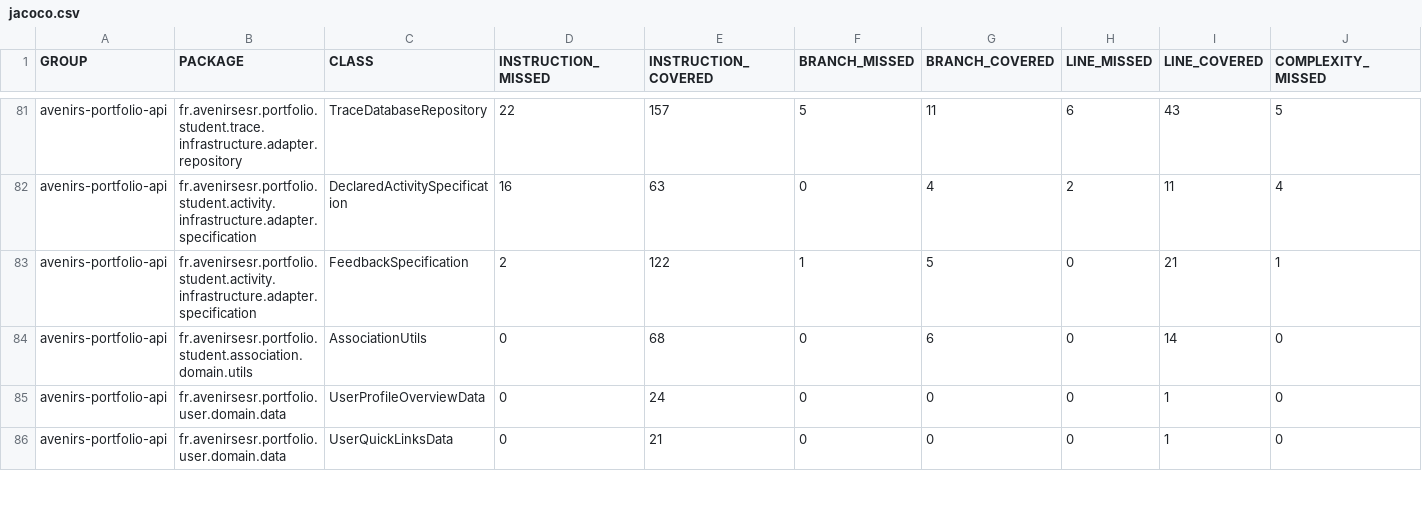
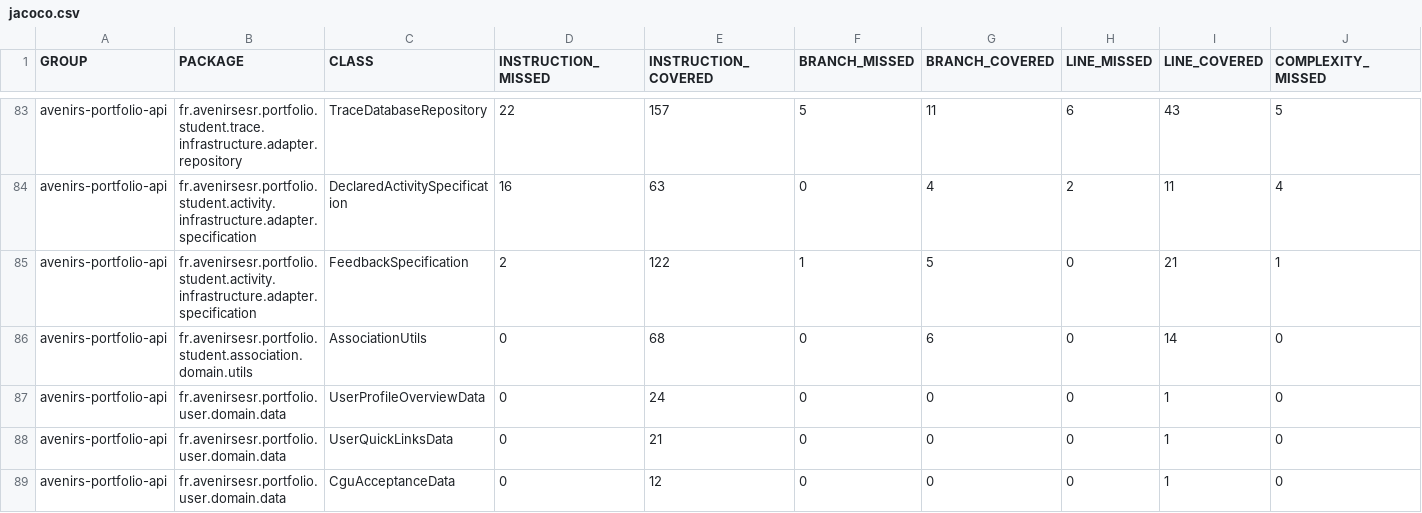
Before and after one commit to avenirs-esr/avenirs-portfolio-api, a CSV file: docs/jacoco-report/jacoco/jacoco.csv, drawn as a sheet; only a part is shown, gaps mark what is left out; rows hold the shown columns only; the diff covers the shown part only; the diff names each change by its address in the sheet, - before the commit and + after, or states it on an @@ line.

```diff
--- a/docs/jacoco-report/jacoco/jacoco.csv
+++ b/docs/jacoco-report/jacoco/jacoco.csv
+row 89: avenirs-portfolio-api | fr.avenirsesr.portfolio.user.domain.data | CguAcceptanceData | 0 | 12 | 0 | 0 | 0 | 1 | 0
```
Also changed, not shown: 2 added rows and 10 edited cells elsewhere in this file, 27 other files.
